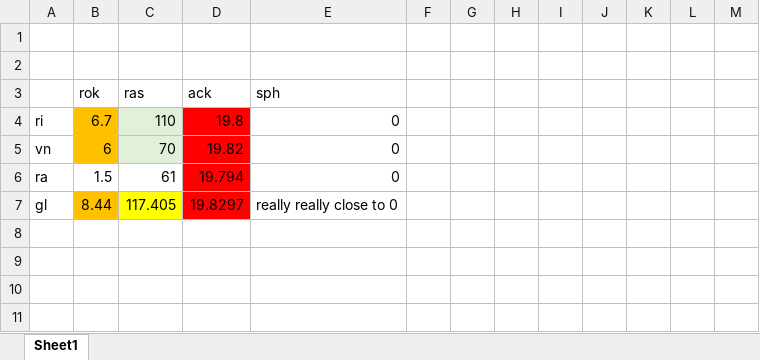
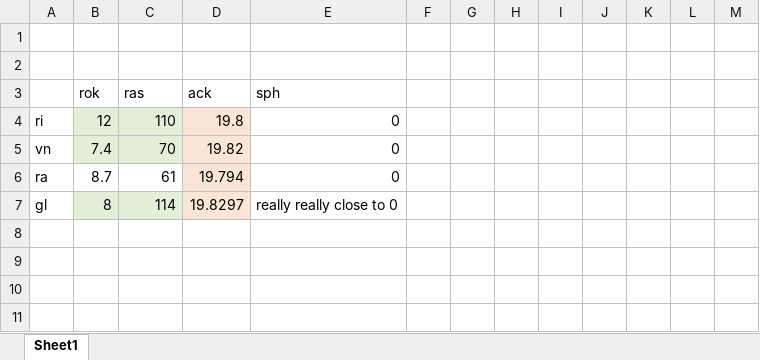
Before and after one commit to jhhb/NIC-2-pso, an Excel workbook: results.xlsx, sheet Sheet1, drawn as a sheet; only a part is shown; values as stored, in another font and other column widths than the file's, no borders; the diff names each change by its address in the sheet, - before the commit and + after, or states it on an @@ line.

Commit message:
fix srand, edited excel

```diff
--- a/results.xlsx (sheet Sheet1)
+++ b/results.xlsx (sheet Sheet1)
-B4 (rok): 6.7
+B4 (rok): 12
-B4:B5 fill: #FFC000
+B4:B5 fill: #E2F0D9
-D4:D7 fill: #FF0000
+D4:D7 fill: #FBE5D6
-B5 (rok): 6
+B5 (rok): 7.4
-B6 (rok): 1.5
+B6 (rok): 8.7
-B7 (rok): 8.44
+B7 (rok): 8
-B7 fill: #FFC000
+B7 fill: #E2F0D9
-C7 (ras): 117.405
+C7 (ras): 114
-C7 fill: #FFFF00
+C7 fill: #E2F0D9
```
